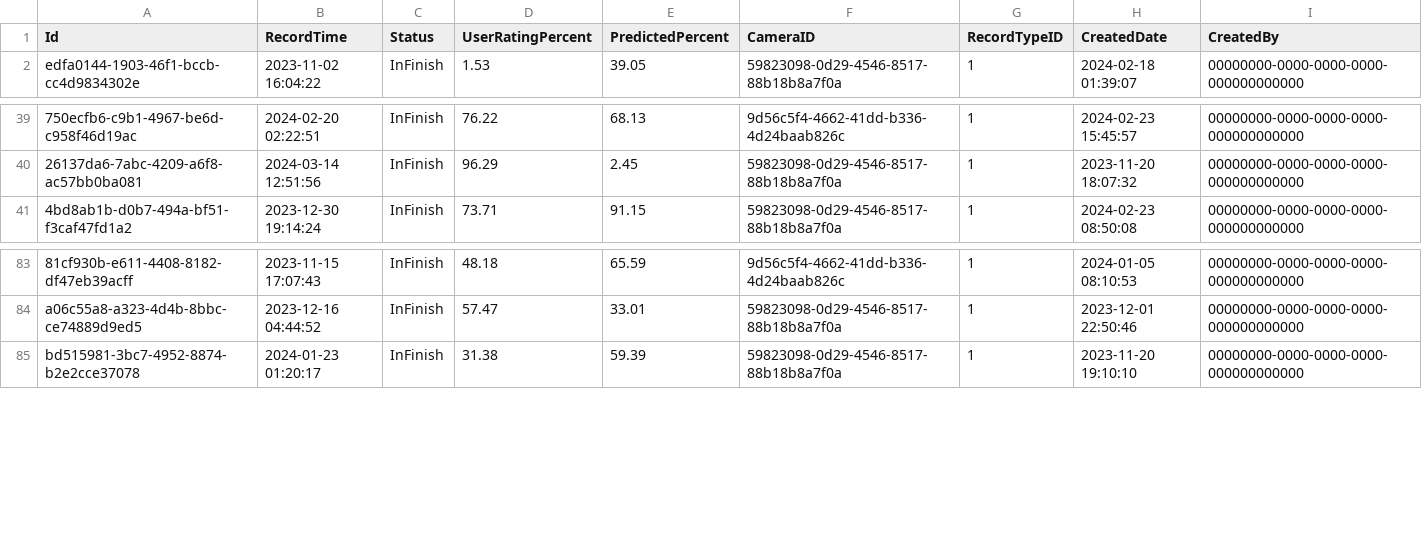
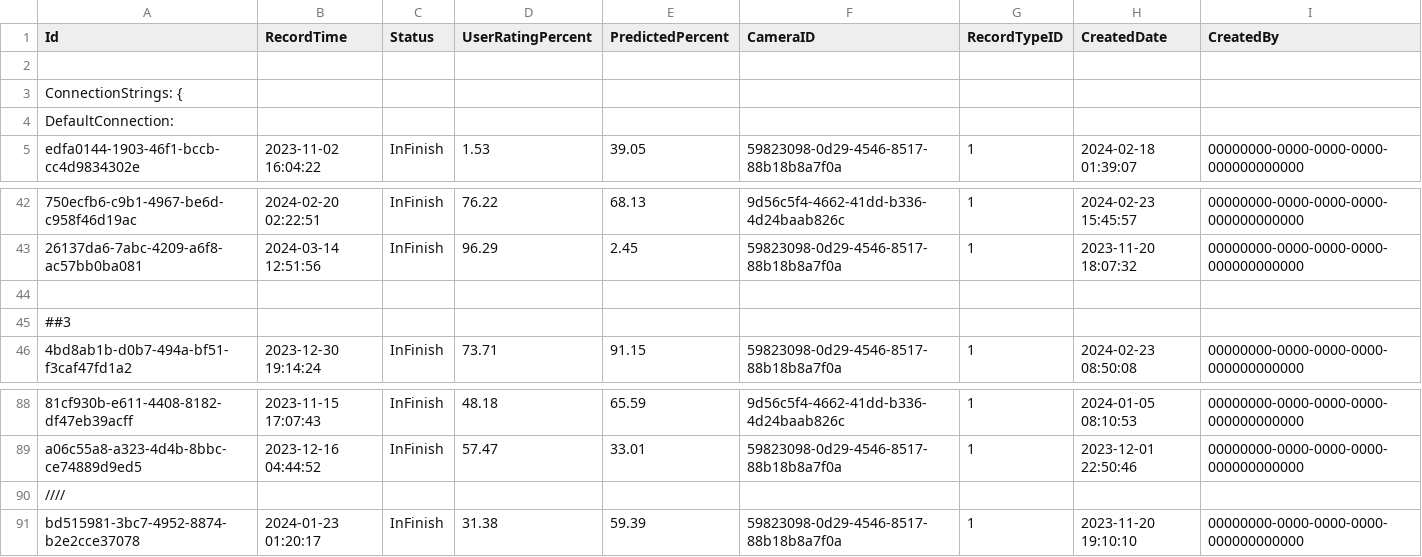
Before and after one commit to Final-Capstone-Project-SP2024/FACS-Backend-API, a CSV file: FireDetection.Grpc.System/recordList.csv, drawn as a sheet; only a part is shown, gaps mark what is left out; the diff names each change by its address in the sheet, - before the commit and + after, or states it on an @@ line.

```diff
--- a/FireDetection.Grpc.System/recordList.csv
+++ b/FireDetection.Grpc.System/recordList.csv
+row 2: (empty)
+row 3: ConnectionStrings: {
+row 4: DefaultConnection:
+row 44: (empty)
+row 45: ##3
+row 90: ////
```
Also changed, not shown: 30 other files.
